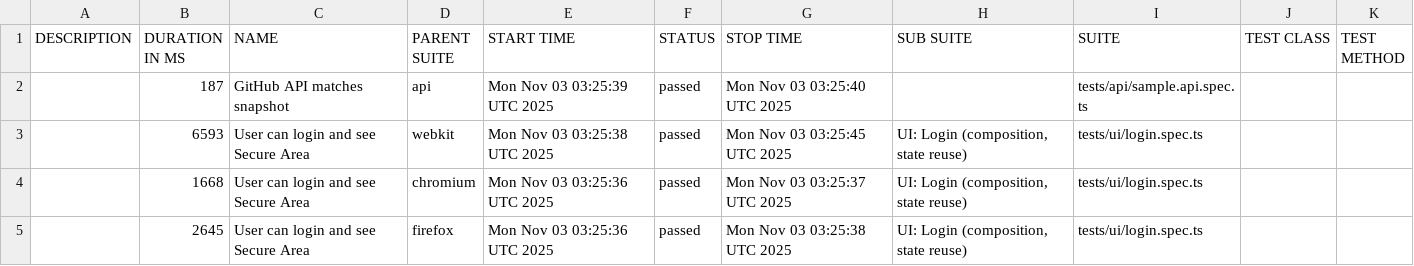
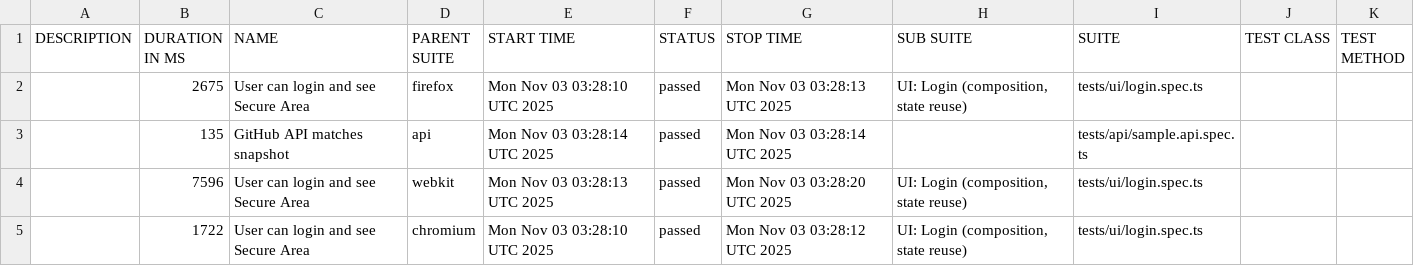
Before and after one commit to gshustin/playwright-advanced-fw, a CSV file: data/suites.csv, drawn as a sheet.

```diff
--- a/data/suites.csv
+++ b/data/suites.csv
@@ -1,5 +1,5 @@
 "DESCRIPTION","DURATION IN MS","NAME","PARENT SUITE","START TIME","STATUS","STOP TIME","SUB SUITE","SUITE","TEST CLASS","TEST METHOD"
-"","187","GitHub API matches snapshot","api","Mon Nov 03 03:25:39 UTC 2025","passed","Mon Nov 03 03:25:40 UTC 2025","","tests/api/sample.api.spec.ts","",""
-"","6593","User can login and see Secure Area","webkit","Mon Nov 03 03:25:38 UTC 2025","passed","Mon Nov 03 03:25:45 UTC 2025","UI: Login (composition, state reuse)","tests/ui/login.spec.ts","",""
-"","1668","User can login and see Secure Area","chromium","Mon Nov 03 03:25:36 UTC 2025","passed","Mon Nov 03 03:25:37 UTC 2025","UI: Login (composition, state reuse)","tests/ui/login.spec.ts","",""
-"","2645","User can login and see Secure Area","firefox","Mon Nov 03 03:25:36 UTC 2025","passed","Mon Nov 03 03:25:38 UTC 2025","UI: Login (composition, state reuse)","tests/ui/login.spec.ts","",""
+"","2675","User can login and see Secure Area","firefox","Mon Nov 03 03:28:10 UTC 2025","passed","Mon Nov 03 03:28:13 UTC 2025","UI: Login (composition, state reuse)","tests/ui/login.spec.ts","",""
+"","135","GitHub API matches snapshot","api","Mon Nov 03 03:28:14 UTC 2025","passed","Mon Nov 03 03:28:14 UTC 2025","","tests/api/sample.api.spec.ts","",""
+"","7596","User can login and see Secure Area","webkit","Mon Nov 03 03:28:13 UTC 2025","passed","Mon Nov 03 03:28:20 UTC 2025","UI: Login (composition, state reuse)","tests/ui/login.spec.ts","",""
+"","1722","User can login and see Secure Area","chromium","Mon Nov 03 03:28:10 UTC 2025","passed","Mon Nov 03 03:28:12 UTC 2025","UI: Login (composition, state reuse)","tests/ui/login.spec.ts","",""
```
Also changed, not shown: 26 other files.
